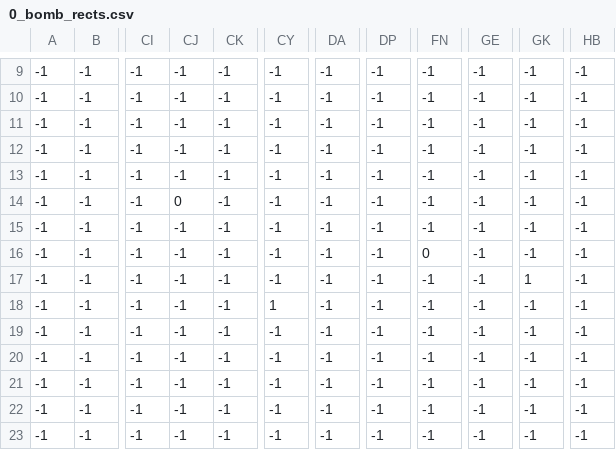
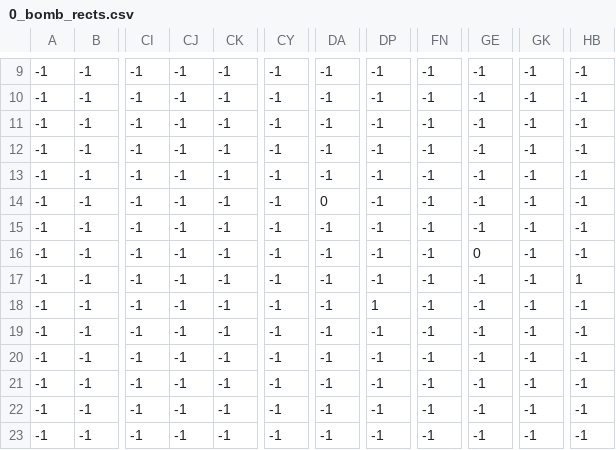
Before and after one commit to TuRtLesz/tha_DOG, a CSV file: Data/worlds/0/0_bomb_rects.csv, drawn as a sheet; only a part is shown, gaps mark what is left out; the diff names each change by its address in the sheet, - before the commit and + after, or states it on an @@ line.

```diff
--- a/Data/worlds/0/0_bomb_rects.csv
+++ b/Data/worlds/0/0_bomb_rects.csv
-CJ14: 0
+CJ14: -1
-DA14: -1
+DA14: 0
-FN16: 0
+FN16: -1
-GE16: -1
+GE16: 0
-GK17: 1
+GK17: -1
-HB17: -1
+HB17: 1
-CY18: 1
+CY18: -1
-DP18: -1
+DP18: 1
```
Also changed, not shown: Data/worlds/0/0_blocks.csv, Data/worlds/0/0_mobs.csv, 6 other files.
